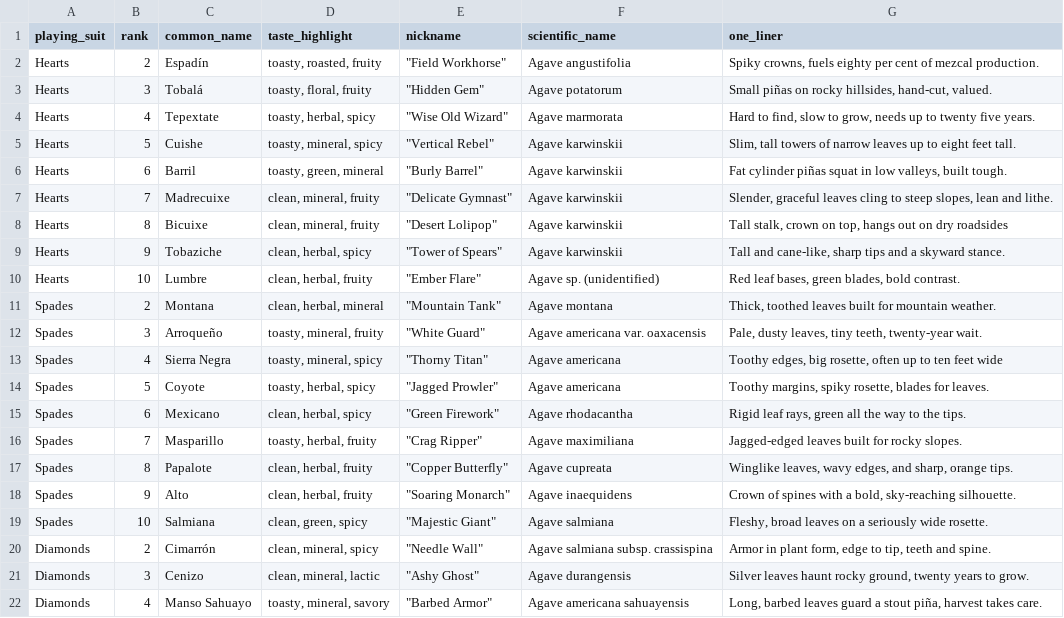
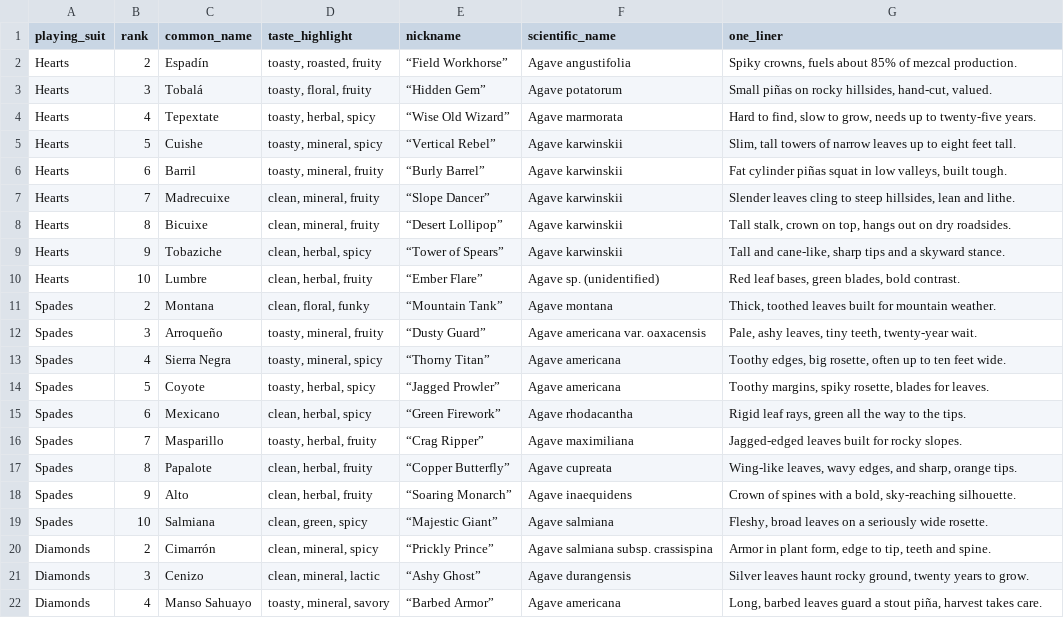
Before and after one commit to kimbersykes87-source/Mezcalomano, a CSV file: data/Species_Final - Cards.csv, drawn as a sheet; only a part is shown; the diff covers the shown part only.

```diff
--- a/data/Species_Final - Cards.csv
+++ b/data/Species_Final - Cards.csv
@@ -1,22 +1,22 @@
 playing_suit,rank,common_name,taste_highlight,nickname,scientific_name,one_liner
-Hearts,2,Espadín,"toasty, roasted, fruity","""Field Workhorse""",Agave angustifolia,"Spiky crowns, fuels eighty per cent of mezcal production."
-Hearts,3,Tobalá,"toasty, floral, fruity","""Hidden Gem""",Agave potatorum,"Small piñas on rocky hillsides, hand-cut, valued."
-Hearts,4,Tepextate,"toasty, herbal, spicy","""Wise Old Wizard""",Agave marmorata,"Hard to find, slow to grow, needs up to twenty five years."
-Hearts,5,Cuishe,"toasty, mineral, spicy","""Vertical Rebel""",Agave karwinskii,"Slim, tall towers of narrow leaves up to eight feet tall."
-Hearts,6,Barril,"toasty, green, mineral","""Burly Barrel""",Agave karwinskii,"Fat cylinder piñas squat in low valleys, built tough."
-Hearts,7,Madrecuixe,"clean, mineral, fruity","""Delicate Gymnast""",Agave karwinskii,"Slender, graceful leaves cling to steep slopes, lean and lithe."
-Hearts,8,Bicuixe,"clean, mineral, fruity","""Desert Lolipop"" ",Agave karwinskii,"Tall stalk, crown on top, hangs out on dry roadsides"
-Hearts,9,Tobaziche,"clean, herbal, spicy","""Tower of Spears""",Agave karwinskii,"Tall and cane-like, sharp tips and a skyward stance. "
-Hearts,10,Lumbre,"clean, herbal, fruity","""Ember Flare""",Agave sp. (unidentified),"Red leaf bases, green blades, bold contrast."
-Spades,2,Montana,"clean, herbal, mineral","""Mountain Tank""",Agave montana,"Thick, toothed leaves built for mountain weather."
-Spades,3,Arroqueño,"toasty, mineral, fruity","""White Guard""",Agave americana var. oaxacensis,"Pale, dusty leaves, tiny teeth, twenty-year wait."
-Spades,4,Sierra Negra,"toasty, mineral, spicy","""Thorny Titan""",Agave americana ,"Toothy edges, big rosette, often up to ten feet wide"
-Spades,5,Coyote,"toasty, herbal, spicy","""Jagged Prowler""",Agave americana,"Toothy margins, spiky rosette, blades for leaves."
-Spades,6,Mexicano,"clean, herbal, spicy","""Green Firework""",Agave rhodacantha,"Rigid leaf rays, green all the way to the tips."
-Spades,7,Masparillo ,"toasty, herbal, fruity","""Crag Ripper""",Agave maximiliana,Jagged-edged leaves built for rocky slopes.
-Spades,8,Papalote,"clean, herbal, fruity","""Copper Butterfly""",Agave cupreata,"Winglike leaves, wavy edges, and sharp, orange tips."
-Spades,9,Alto,"clean, herbal, fruity","""Soaring Monarch""",Agave inaequidens,"Crown of spines with a bold, sky-reaching silhouette."
-Spades,10,Salmiana,"clean, green, spicy","""Majestic Giant""",Agave salmiana,"Fleshy, broad leaves on a seriously wide rosette."
-Diamonds,2,Cimarrón,"clean, mineral, spicy","""Needle Wall""",Agave salmiana subsp. crassispina,"Armor in plant form, edge to tip, teeth and spine."
-Diamonds,3,Cenizo ,"clean, mineral, lactic","""Ashy Ghost""",Agave durangensis,"Silver leaves haunt rocky ground, twenty years to grow."
-Diamonds,4,Manso Sahuayo ,"toasty, mineral, savory","""Barbed Armor""",Agave americana sahuayensis,"Long, barbed leaves guard a stout piña, harvest takes care."
+Hearts,2,Espadín,"toasty, roasted, fruity",“Field Workhorse”,Agave angustifolia,"Spiky crowns, fuels about 85% of mezcal production."
+Hearts,3,Tobalá,"toasty, floral, fruity",“Hidden Gem”,Agave potatorum,"Small piñas on rocky hillsides, hand-cut, valued."
+Hearts,4,Tepextate,"toasty, herbal, spicy",“Wise Old Wizard”,Agave marmorata,"Hard to find, slow to grow, needs up to twenty-five years."
+Hearts,5,Cuishe,"toasty, mineral, spicy",“Vertical Rebel”,Agave karwinskii,"Slim, tall towers of narrow leaves up to eight feet tall."
+Hearts,6,Barril,"toasty, mineral, fruity",“Burly Barrel”,Agave karwinskii,"Fat cylinder piñas squat in low valleys, built tough."
+Hearts,7,Madrecuixe,"clean, mineral, fruity",“Slope Dancer”,Agave karwinskii,"Slender leaves cling to steep hillsides, lean and lithe."
+Hearts,8,Bicuixe,"clean, mineral, fruity",“Desert Lollipop”,Agave karwinskii,"Tall stalk, crown on top, hangs out on dry roadsides."
+Hearts,9,Tobaziche,"clean, herbal, spicy",“Tower of Spears”,Agave karwinskii,"Tall and cane-like, sharp tips and a skyward stance."
+Hearts,10,Lumbre,"clean, herbal, fruity",“Ember Flare”,Agave sp. (unidentified),"Red leaf bases, green blades, bold contrast."
+Spades,2,Montana,"clean, floral, funky",“Mountain Tank”,Agave montana,"Thick, toothed leaves built for mountain weather."
+Spades,3,Arroqueño,"toasty, mineral, fruity",“Dusty Guard”,Agave americana var. oaxacensis,"Pale, ashy leaves, tiny teeth, twenty-year wait."
+Spades,4,Sierra Negra,"toasty, mineral, spicy",“Thorny Titan”,Agave americana,"Toothy edges, big rosette, often up to ten feet wide."
+Spades,5,Coyote,"toasty, herbal, spicy",“Jagged Prowler”,Agave americana,"Toothy margins, spiky rosette, blades for leaves."
+Spades,6,Mexicano,"clean, herbal, spicy",“Green Firework”,Agave rhodacantha,"Rigid leaf rays, green all the way to the tips."
+Spades,7,Masparillo,"toasty, herbal, fruity",“Crag Ripper”,Agave maximiliana,Jagged-edged leaves built for rocky slopes.
+Spades,8,Papalote,"clean, herbal, fruity",“Copper Butterfly”,Agave cupreata,"Wing-like leaves, wavy edges, and sharp, orange tips."
+Spades,9,Alto,"clean, herbal, fruity",“Soaring Monarch”,Agave inaequidens,"Crown of spines with a bold, sky-reaching silhouette."
+Spades,10,Salmiana,"clean, green, spicy",“Majestic Giant”,Agave salmiana,"Fleshy, broad leaves on a seriously wide rosette."
+Diamonds,2,Cimarrón,"clean, mineral, spicy",“Prickly Prince”,Agave salmiana subsp. crassispina,"Armor in plant form, edge to tip, teeth and spine."
+Diamonds,3,Cenizo,"clean, mineral, lactic",“Ashy Ghost”,Agave durangensis,"Silver leaves haunt rocky ground, twenty years to grow."
+Diamonds,4,Manso Sahuayo,"toasty, mineral, savory",“Barbed Armor”,Agave americana,"Long, barbed leaves guard a stout piña, harvest takes care."
```
Also changed, not shown: 43 edited cells elsewhere in this file.
